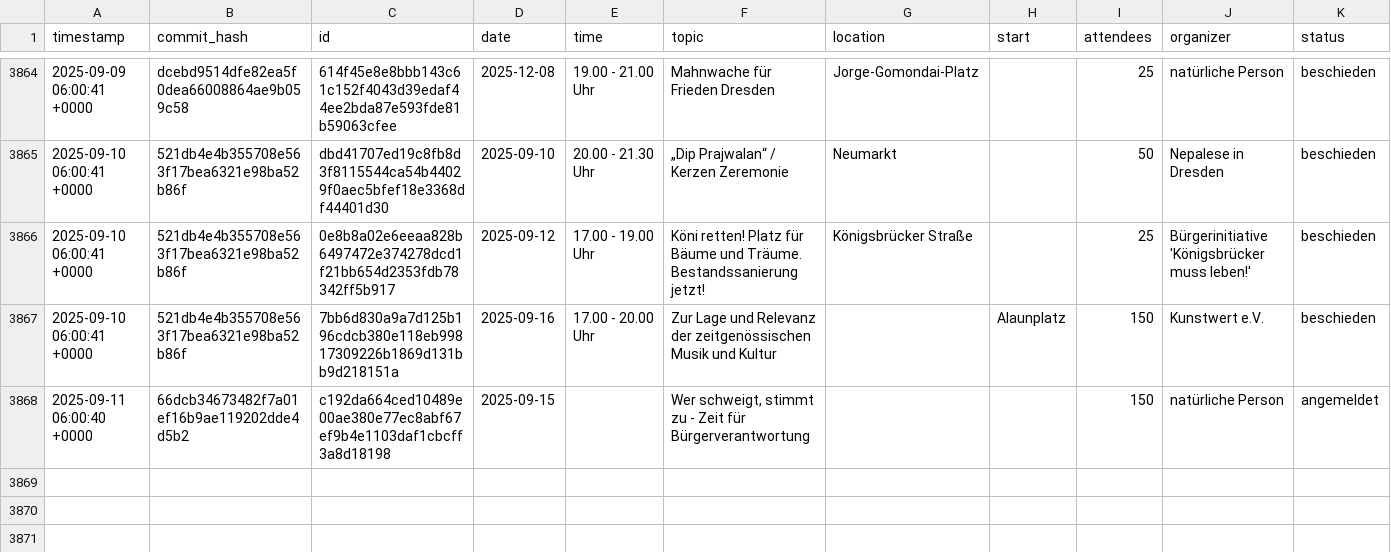
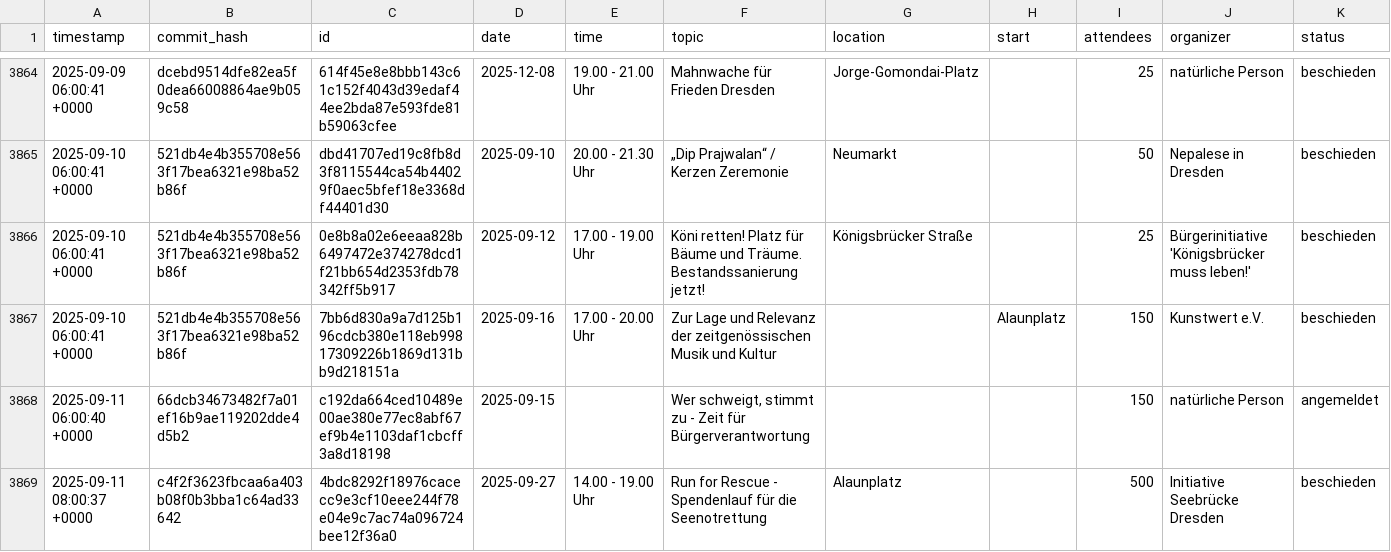
Before and after one commit to kiliankoe/versammlungen-in-dresden, a CSV file: assemblies.csv, drawn as a sheet; only a part is shown, gaps mark what is left out; the diff names each change by its address in the sheet, - before the commit and + after, or states it on an @@ line.

```diff
--- a/assemblies.csv
+++ b/assemblies.csv
+row 3869: 2025-09-11 08:00:37 +0000 | c4f2f3623fbcaa6a403b08f0b3bba1c64ad33642 | 4bdc8292f18976cacecc9e3cf10eee244f78e04e9c7ac74a096724bee12f36a0 | 2025-09-27 | 14.00 - 19.00 Uhr | Run for Rescue - Spendenlauf für die Seenotrettung | Alaunplatz |  | 500 | Initiative Seebrücke Dresden | beschieden
```
